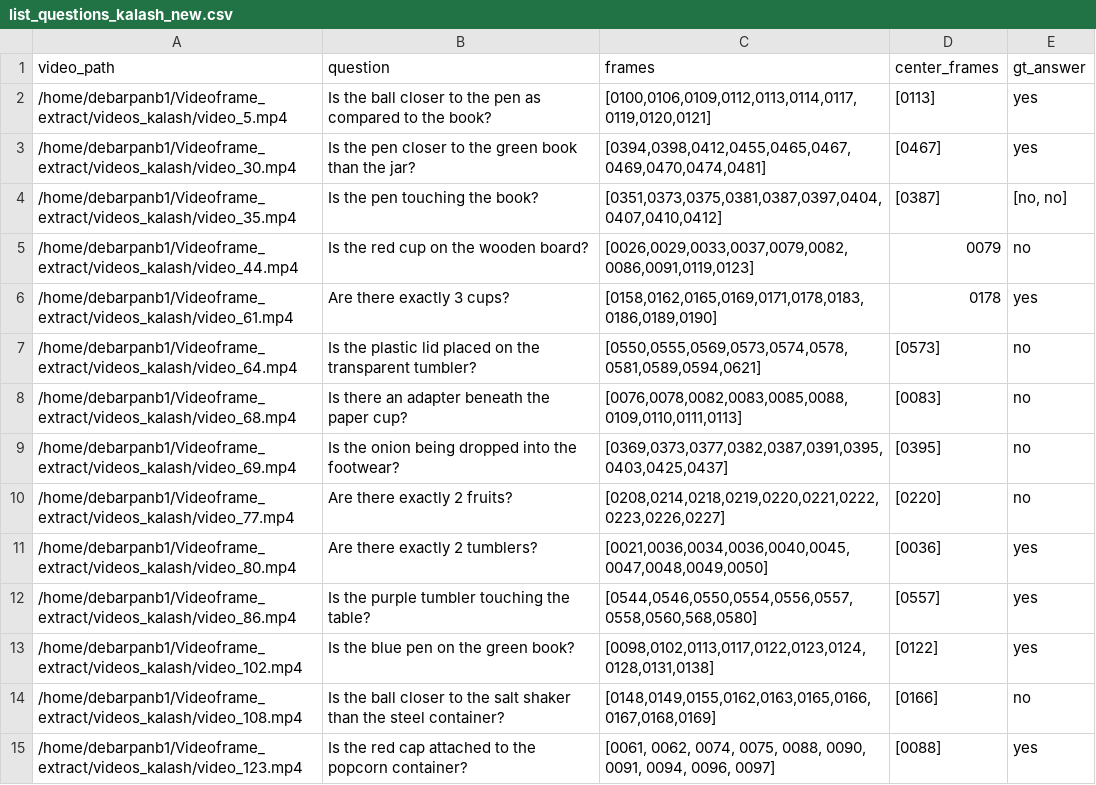
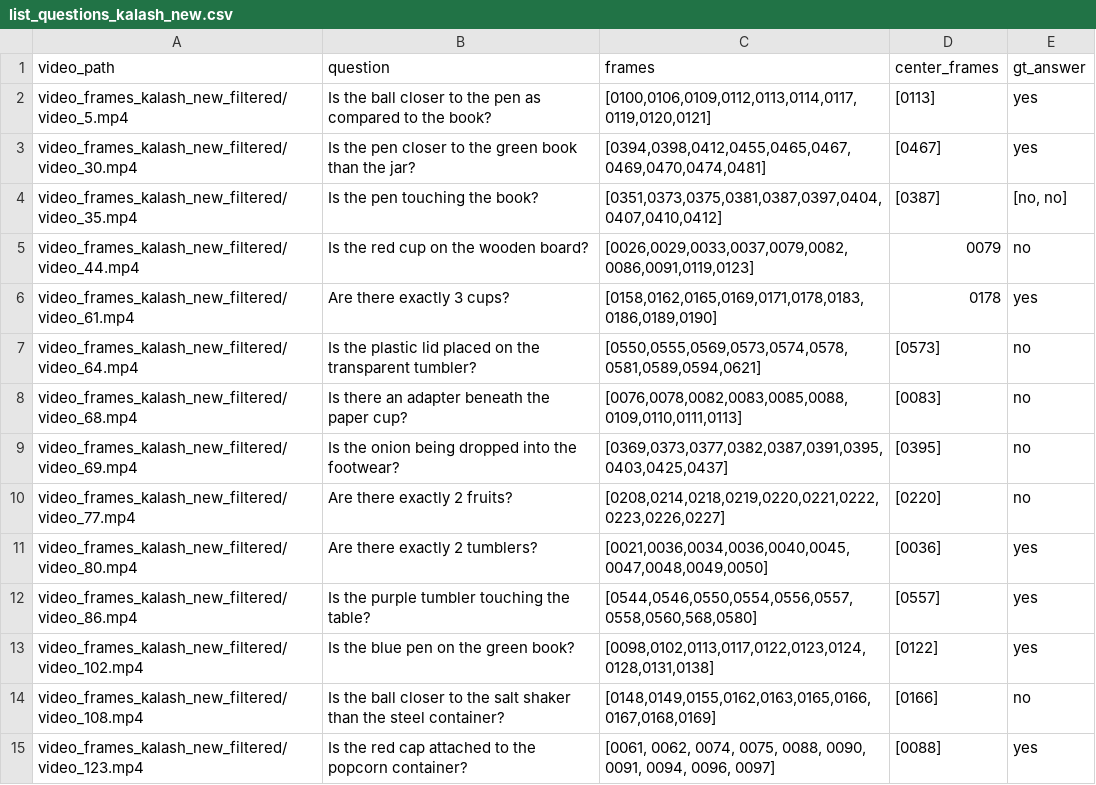
Before and after one commit to MalayPhadke/acl_rebuttal_form, a CSV file: list_questions_kalash_new.csv, drawn as a sheet; only a part is shown; the diff covers the shown part only.

Commit message:
fixed csv

```diff
--- a/list_questions_kalash_new.csv
+++ b/list_questions_kalash_new.csv
@@ -1,15 +1,15 @@
 video_path,question,frames,center_frames,gt_answer
-/home/debarpanb1/Videoframe_extract/videos_kalash/video_5.mp4,Is the ball closer to the pen as compared to the book?,"[0100,0106,0109,0112,0113,0114,0117,0119,0120,0121]",[0113],yes
-/home/debarpanb1/Videoframe_extract/videos_kalash/video_30.mp4,Is the pen closer to the green book than the jar?,"[0394,0398,0412,0455,0465,0467,0469,0470,0474,0481]",[0467],yes
-/home/debarpanb1/Videoframe_extract/videos_kalash/video_35.mp4,Is the pen touching the book?,"[0351,0373,0375,0381,0387,0397,0404,0407,0410,0412]",[0387],"[no, no]"
-/home/debarpanb1/Videoframe_extract/videos_kalash/video_44.mp4,Is the red cup on the wooden board?,"[0026,0029,0033,0037,0079,0082,0086,0091,0119,0123]",0079,no
-/home/debarpanb1/Videoframe_extract/videos_kalash/video_61.mp4,Are there exactly 3 cups?,"[0158,0162,0165,0169,0171,0178,0183,0186,0189,0190]",0178,yes
-/home/debarpanb1/Videoframe_extract/videos_kalash/video_64.mp4,Is the plastic lid placed on the transparent tumbler?,"[0550,0555,0569,0573,0574,0578,0581,0589,0594,0621]",[0573],no
-/home/debarpanb1/Videoframe_extract/videos_kalash/video_68.mp4,Is there an adapter beneath the paper cup?,"[0076,0078,0082,0083,0085,0088,0109,0110,0111,0113]",[0083],no
-/home/debarpanb1/Videoframe_extract/videos_kalash/video_69.mp4,Is the onion being dropped into the footwear?,"[0369,0373,0377,0382,0387,0391,0395,0403,0425,0437]",[0395],no
-/home/debarpanb1/Videoframe_extract/videos_kalash/video_77.mp4,Are there exactly 2 fruits?,"[0208,0214,0218,0219,0220,0221,0222,0223,0226,0227]",[0220],no
-/home/debarpanb1/Videoframe_extract/videos_kalash/video_80.mp4,Are there exactly 2 tumblers?,"[0021,0036,0034,0036,0040,0045,0047,0048,0049,0050]",[0036],yes
-/home/debarpanb1/Videoframe_extract/videos_kalash/video_86.mp4,Is the purple tumbler touching the table?,"[0544,0546,0550,0554,0556,0557,0558,0560,568,0580]",[0557],yes
-/home/debarpanb1/Videoframe_extract/videos_kalash/video_102.mp4,Is the blue pen on the green book?,"[0098,0102,0113,0117,0122,0123,0124,0128,0131,0138]",[0122],yes
-/home/debarpanb1/Videoframe_extract/videos_kalash/video_108.mp4,Is the ball closer to the salt shaker than the steel container?,"[0148,0149,0155,0162,0163,0165,0166,0167,0168,0169]",[0166],no
-/home/debarpanb1/Videoframe_extract/videos_kalash/video_123.mp4,Is the red cap attached to the popcorn container?,"[0061, 0062, 0074, 0075, 0088, 0090, 0091, 0094, 0096, 0097]",[0088],yes
+video_frames_kalash_new_filtered/video_5.mp4,Is the ball closer to the pen as compared to the book?,"[0100,0106,0109,0112,0113,0114,0117,0119,0120,0121]",[0113],yes
+video_frames_kalash_new_filtered/video_30.mp4,Is the pen closer to the green book than the jar?,"[0394,0398,0412,0455,0465,0467,0469,0470,0474,0481]",[0467],yes
+video_frames_kalash_new_filtered/video_35.mp4,Is the pen touching the book?,"[0351,0373,0375,0381,0387,0397,0404,0407,0410,0412]",[0387],"[no, no]"
+video_frames_kalash_new_filtered/video_44.mp4,Is the red cup on the wooden board?,"[0026,0029,0033,0037,0079,0082,0086,0091,0119,0123]",0079,no
+video_frames_kalash_new_filtered/video_61.mp4,Are there exactly 3 cups?,"[0158,0162,0165,0169,0171,0178,0183,0186,0189,0190]",0178,yes
+video_frames_kalash_new_filtered/video_64.mp4,Is the plastic lid placed on the transparent tumbler?,"[0550,0555,0569,0573,0574,0578,0581,0589,0594,0621]",[0573],no
+video_frames_kalash_new_filtered/video_68.mp4,Is there an adapter beneath the paper cup?,"[0076,0078,0082,0083,0085,0088,0109,0110,0111,0113]",[0083],no
+video_frames_kalash_new_filtered/video_69.mp4,Is the onion being dropped into the footwear?,"[0369,0373,0377,0382,0387,0391,0395,0403,0425,0437]",[0395],no
+video_frames_kalash_new_filtered/video_77.mp4,Are there exactly 2 fruits?,"[0208,0214,0218,0219,0220,0221,0222,0223,0226,0227]",[0220],no
+video_frames_kalash_new_filtered/video_80.mp4,Are there exactly 2 tumblers?,"[0021,0036,0034,0036,0040,0045,0047,0048,0049,0050]",[0036],yes
+video_frames_kalash_new_filtered/video_86.mp4,Is the purple tumbler touching the table?,"[0544,0546,0550,0554,0556,0557,0558,0560,568,0580]",[0557],yes
+video_frames_kalash_new_filtered/video_102.mp4,Is the blue pen on the green book?,"[0098,0102,0113,0117,0122,0123,0124,0128,0131,0138]",[0122],yes
+video_frames_kalash_new_filtered/video_108.mp4,Is the ball closer to the salt shaker than the steel container?,"[0148,0149,0155,0162,0163,0165,0166,0167,0168,0169]",[0166],no
+video_frames_kalash_new_filtered/video_123.mp4,Is the red cap attached to the popcorn container?,"[0061, 0062, 0074, 0075, 0088, 0090, 0091, 0094, 0096, 0097]",[0088],yes
```
Also changed, not shown: 86 edited cells elsewhere in this file.
